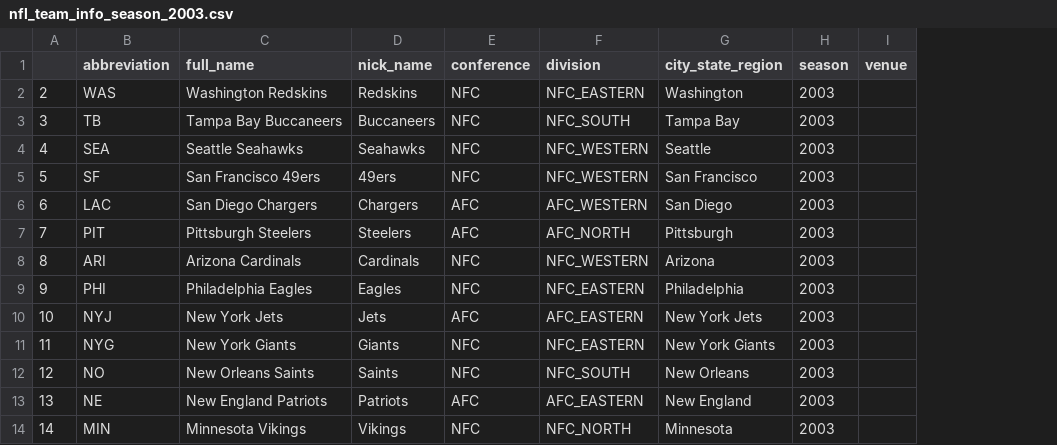
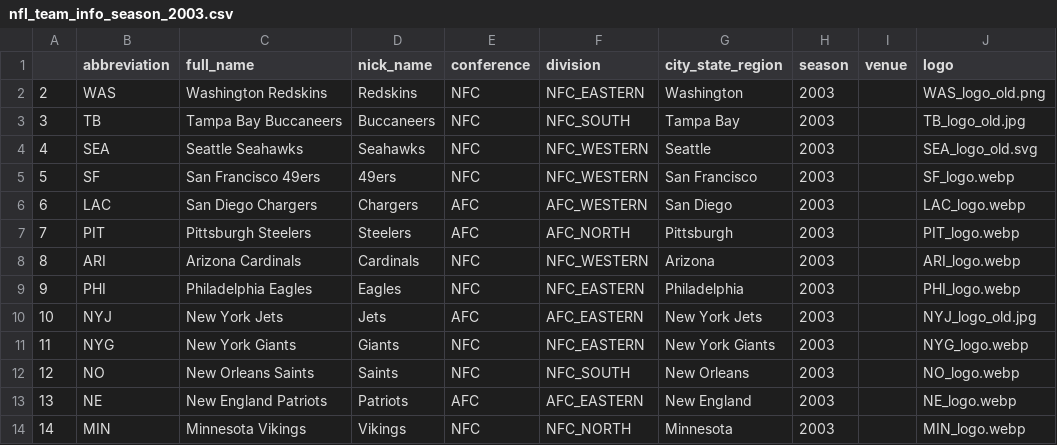
Before and after one commit to ramosem97/Quiniela, a CSV file: data/teams/nfl_team_info_season_2003.csv, drawn as a sheet; only a part is shown; the diff names each change by its address in the sheet, - before the commit and + after, or states it on an @@ line.

```diff
--- a/data/teams/nfl_team_info_season_2003.csv
+++ b/data/teams/nfl_team_info_season_2003.csv
+column J (logo), rows 2-14: WAS_logo_old.png | TB_logo_old.jpg | SEA_logo_old.svg | SF_logo.webp | LAC_logo.webp | PIT_logo.webp | ARI_logo.webp | PHI_logo.webp | NYJ_logo_old.jpg | NYG_logo.webp | NO_logo.webp | NE_logo.webp | MIN_logo.webp
```
Also changed, not shown: data/teams/nfl_team_info_season_2004.csv, data/teams/nfl_team_info_season_2005.csv, 32 other files.
